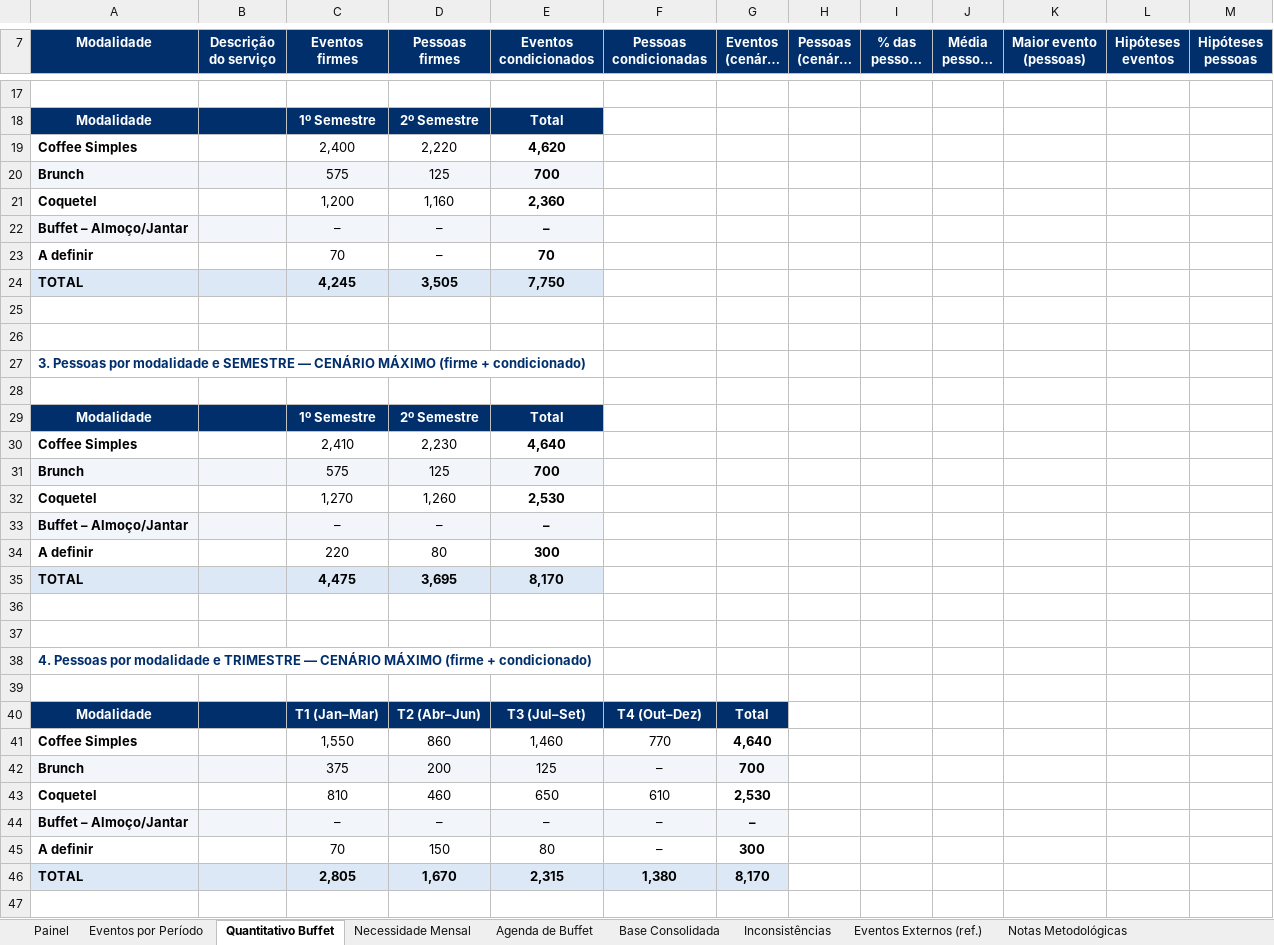
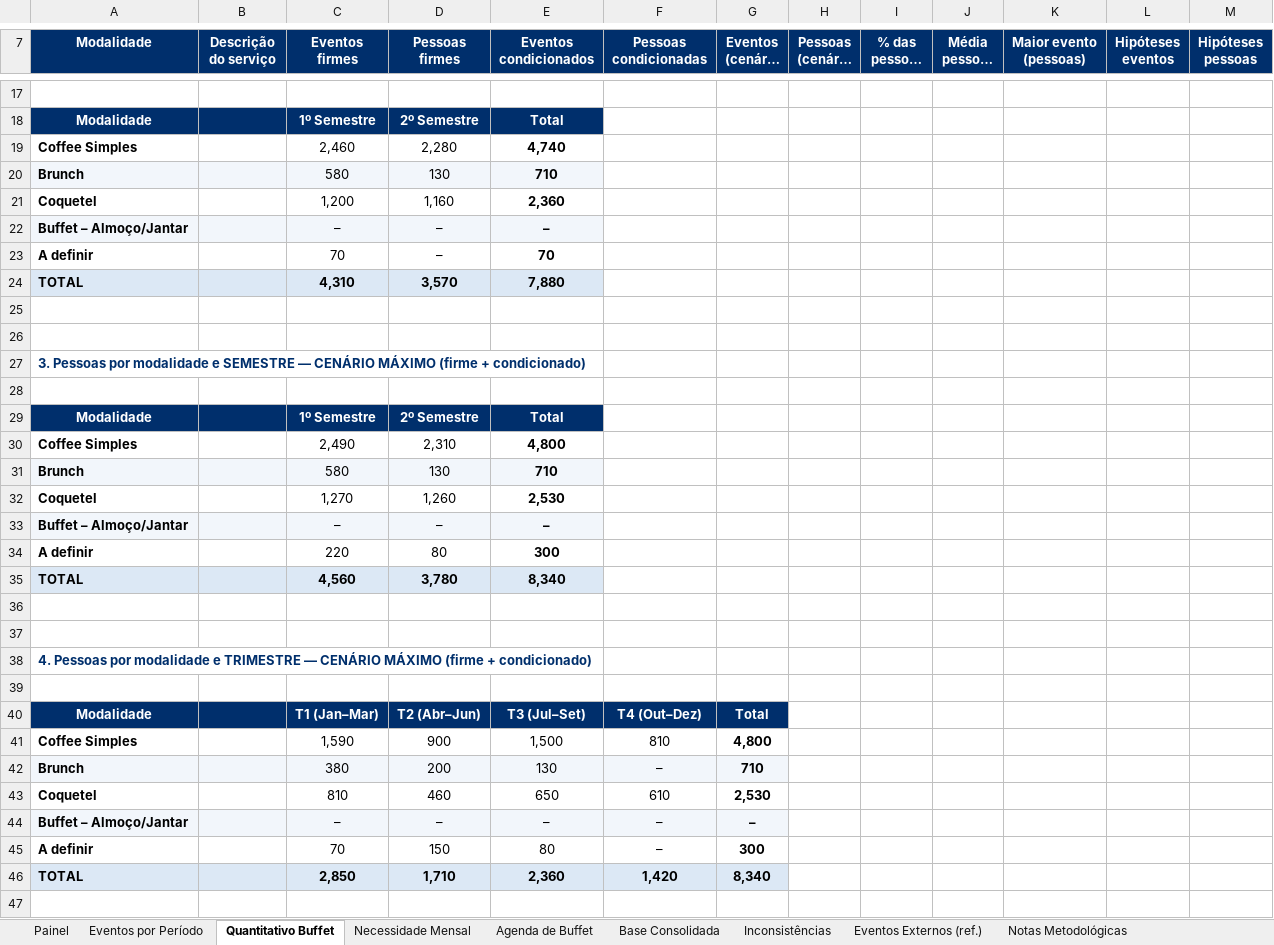
Before and after one commit to rodpereirarm-netizen/seenemar-transportes, an Excel workbook: docs/eventos-2027/Consolidado_Eventos_SEDES_2027.xlsx, sheet Quantitativo Buffet, drawn as a sheet; only a part is shown, gaps mark what is left out; long unchanged cells end in …; values as stored, in another font and other column widths than the file's, no borders; charts and pictures and conditional formats not drawn; removed rows and columns are numbered as before the commit, all else as after; the diff covers the shown part only; the diff names each change by its address in the sheet, - before the commit and + after, or states it on an @@ line.

```diff
--- a/docs/eventos-2027/Consolidado_Eventos_SEDES_2027.xlsx (sheet Quantitativo Buffet)
+++ b/docs/eventos-2027/Consolidado_Eventos_SEDES_2027.xlsx (sheet Quantitativo Buffet)
-row 19: Coffee Simples |  | 2,400 | 2,220 | 4,620
-row 20: Brunch |  | 575 | 125 | 700
+row 19: Coffee Simples |  | 2,460 | 2,280 | 4,740
+row 20: Brunch |  | 580 | 130 | 710
-row 24: TOTAL |  | 4,245 | 3,505 | 7,750
+row 24: TOTAL |  | 4,310 | 3,570 | 7,880
-row 30: Coffee Simples |  | 2,410 | 2,230 | 4,640
-row 31: Brunch |  | 575 | 125 | 700
+row 30: Coffee Simples |  | 2,490 | 2,310 | 4,800
+row 31: Brunch |  | 580 | 130 | 710
-row 35: TOTAL |  | 4,475 | 3,695 | 8,170
+row 35: TOTAL |  | 4,560 | 3,780 | 8,340
-row 41: Coffee Simples |  | 1,550 | 860 | 1,460 | 770 | 4,640
+row 41: Coffee Simples |  | 1,590 | 900 | 1,500 | 810 | 4,800
-C42 (Eventos firmes): 375
+C42 (Eventos firmes): 380
-E42 (Eventos condicionados): 125
+E42 (Eventos condicionados): 130
-G42 (Eventos (cenário máx.)): 700
+G42 (Eventos (cenário máx.)): 710
-row 46: TOTAL |  | 2,805 | 1,670 | 2,315 | 1,380 | 8,170
+row 46: TOTAL |  | 2,850 | 1,710 | 2,360 | 1,420 | 8,340
```
Also changed, not shown: 24 edited cells elsewhere in this sheet, sheet Inconsistências, sheet Necessidade Mensal, sheet Agenda de Buffet, sheet Eventos por Período, sheet Base Consolidada, sheet Eventos Externos (ref.), 2 more sheets, formulas that keep their value, charts or pictures, 5 other files.
